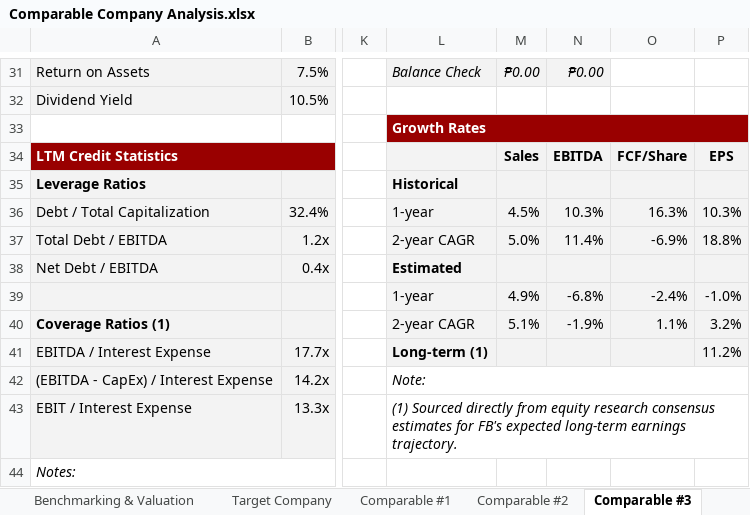
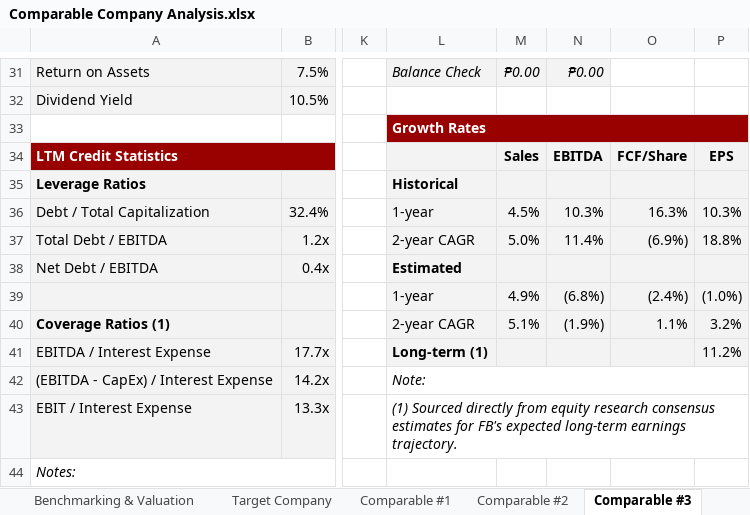
Before and after one commit to notlath/finance-portfolio, an Excel workbook: docs/Comparable Company Analysis.xlsx, sheet Comparable #3, drawn as a sheet; only a part is shown, gaps mark what is left out; values as stored, in another font and other column widths than the file's, no borders; charts and pictures not drawn; the diff names each change by its address in the sheet, - before the commit and + after, or states it on an @@ line.

```diff
--- a/docs/Comparable Company Analysis.xlsx (sheet Comparable #3)
+++ b/docs/Comparable Company Analysis.xlsx (sheet Comparable #3)
-O37: -6.9%
+O37: (6.9%)
-N39: -6.8%
+N39: (6.8%)
-O39: -2.4%
+O39: (2.4%)
-P39: -1.0%
+P39: (1.0%)
-N40: -1.9%
+N40: (1.9%)
```
Also changed, not shown: sheet Target Company, sheet Comparable #2, sheet Comparable #1, docs/Discounted Cash Flow Analysis.xlsx, docs/Merger Consequences Analysis.xlsx, 4 other files.
